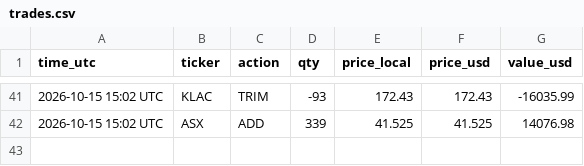
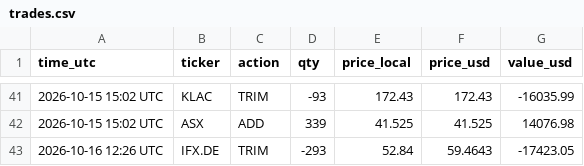
Before and after one commit to findnavish/InvestmentOpportunities, a CSV file: analyses/trade-signals/state/trades.csv, drawn as a sheet; only a part is shown, gaps mark what is left out.

```diff
--- a/analyses/trade-signals/state/trades.csv
+++ b/analyses/trade-signals/state/trades.csv
@@ -42 +42,2 @@ time_utc,ticker,action,qty,price_local,price_usd,value_usd
 2026-10-15 15:02 UTC,ASX,ADD,339,41.525,41.525,14076.98
+2026-10-16 12:26 UTC,IFX.DE,TRIM,-293,52.84,59.4643,-17423.05
```
Also changed, not shown: 3 other files.
